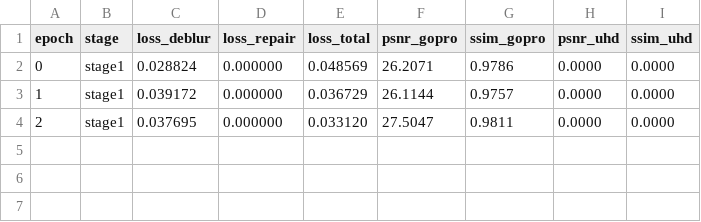
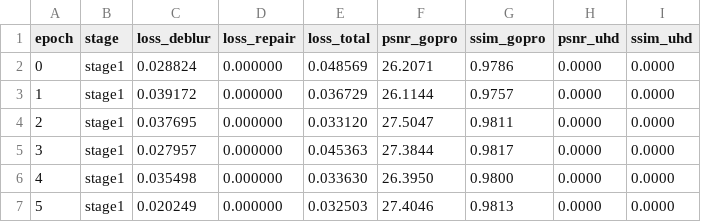
Before and after one commit to awa-yw/BUDA-Net, a CSV file: logs/deblur_only/train_log.csv, drawn as a sheet; the diff names each change by its address in the sheet, - before the commit and + after, or states it on an @@ line.

```diff
--- a/logs/deblur_only/train_log.csv
+++ b/logs/deblur_only/train_log.csv
+row 5: 3 | stage1 | 0.027957 | 0.000000 | 0.045363 | 27.3844 | 0.9817 | 0.0000 | 0.0000
+row 6: 4 | stage1 | 0.035498 | 0.000000 | 0.033630 | 26.3950 | 0.9800 | 0.0000 | 0.0000
+row 7: 5 | stage1 | 0.020249 | 0.000000 | 0.032503 | 27.4046 | 0.9813 | 0.0000 | 0.0000
```
Also changed, not shown: 1 other file.
